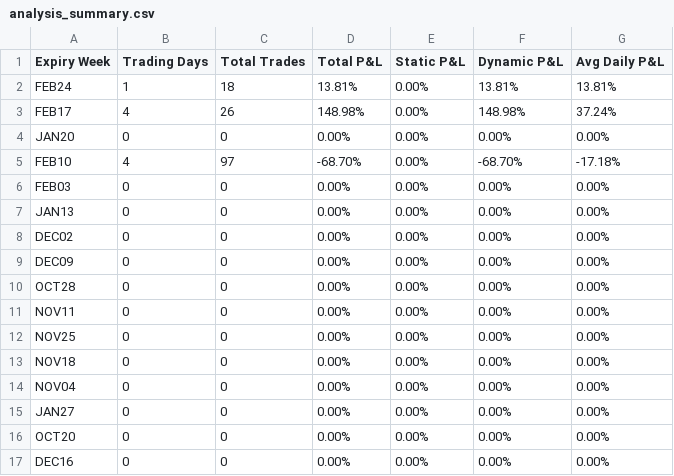
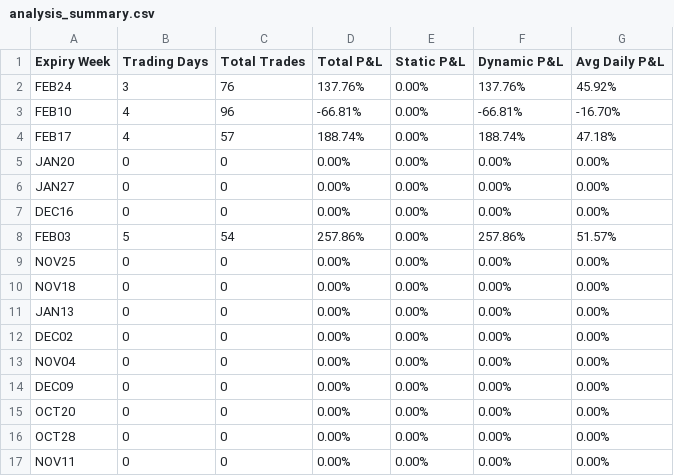
Before and after one commit to hemantsadhwani/kiteconnect_demarker, a CSV file: backtesting_st50/data/analysis_output/consolidated/analysis_summary.csv, drawn as a sheet.

```diff
--- a/backtesting_st50/data/analysis_output/consolidated/analysis_summary.csv
+++ b/backtesting_st50/data/analysis_output/consolidated/analysis_summary.csv
@@ -1,17 +1,17 @@
 Expiry Week,Trading Days,Total Trades,Total P&L,Static P&L,Dynamic P&L,Avg Daily P&L
-FEB24,1,18,13.81%,0.00%,13.81%,13.81%
-FEB17,4,26,148.98%,0.00%,148.98%,37.24%
+FEB24,3,76,137.76%,0.00%,137.76%,45.92%
+FEB10,4,96,-66.81%,0.00%,-66.81%,-16.70%
+FEB17,4,57,188.74%,0.00%,188.74%,47.18%
 JAN20,0,0,0.00%,0.00%,0.00%,0.00%
-FEB10,4,97,-68.70%,0.00%,-68.70%,-17.18%
-FEB03,0,0,0.00%,0.00%,0.00%,0.00%
+JAN27,0,0,0.00%,0.00%,0.00%,0.00%
+DEC16,0,0,0.00%,0.00%,0.00%,0.00%
+FEB03,5,54,257.86%,0.00%,257.86%,51.57%
+NOV25,0,0,0.00%,0.00%,0.00%,0.00%
+NOV18,0,0,0.00%,0.00%,0.00%,0.00%
 JAN13,0,0,0.00%,0.00%,0.00%,0.00%
 DEC02,0,0,0.00%,0.00%,0.00%,0.00%
+NOV04,0,0,0.00%,0.00%,0.00%,0.00%
 DEC09,0,0,0.00%,0.00%,0.00%,0.00%
+OCT20,0,0,0.00%,0.00%,0.00%,0.00%
 OCT28,0,0,0.00%,0.00%,0.00%,0.00%
 NOV11,0,0,0.00%,0.00%,0.00%,0.00%
-NOV25,0,0,0.00%,0.00%,0.00%,0.00%
-NOV18,0,0,0.00%,0.00%,0.00%,0.00%
-NOV04,0,0,0.00%,0.00%,0.00%,0.00%
-JAN27,0,0,0.00%,0.00%,0.00%,0.00%
-OCT20,0,0,0.00%,0.00%,0.00%,0.00%
-DEC16,0,0,0.00%,0.00%,0.00%,0.00%
```
Also changed, not shown: backtesting_expiry/data/analysis_output/consolidated/analysis_summary.csv, backtesting_st50/data/analysis_output/consolidated/analysis_output_prev.csv, 15 other files.
